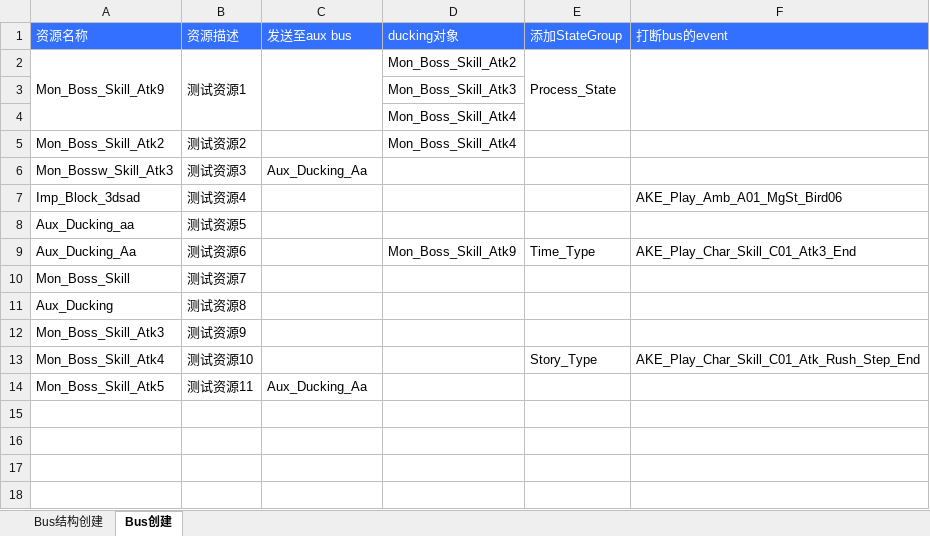
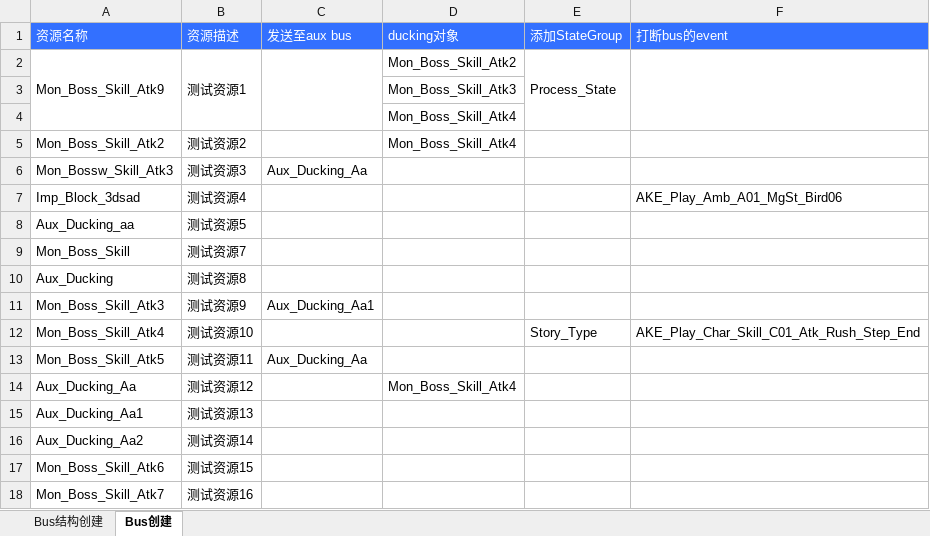
Before and after one commit to ayahuasca09/ayahuasca, an Excel workbook: files/Bus自动化/Bus资源表.xlsx, sheet Bus创建, drawn as a sheet; values as stored, in another font and other column widths than the file's, no borders; removed rows and columns are numbered as before the commit, all else as after; the diff names each change by its address in the sheet, - before the commit and + after, or states it on an @@ line.

Commit message:
bus自动化:删除自动

```diff
--- a/files/Bus自动化/Bus资源表.xlsx (sheet Bus创建)
+++ b/files/Bus自动化/Bus资源表.xlsx (sheet Bus创建)
-row 9: Aux_Ducking_Aa | 测试资源6 |  | Mon_Boss_Skill_Atk9 | Time_Type | AKE_Play_Char_Skill_C01_Atk3_End
-C11 (发送至aux bus): (empty)
+C11 (发送至aux bus): Aux_Ducking_Aa1
+row 14: Aux_Ducking_Aa | 测试资源12 |  | Mon_Boss_Skill_Atk4
+row 15: Aux_Ducking_Aa1 | 测试资源13
+row 16: Aux_Ducking_Aa2 | 测试资源14
+row 17: Mon_Boss_Skill_Atk6 | 测试资源15
+row 18: Mon_Boss_Skill_Atk7 | 测试资源16
```
Also changed, not shown: 3 other files.
